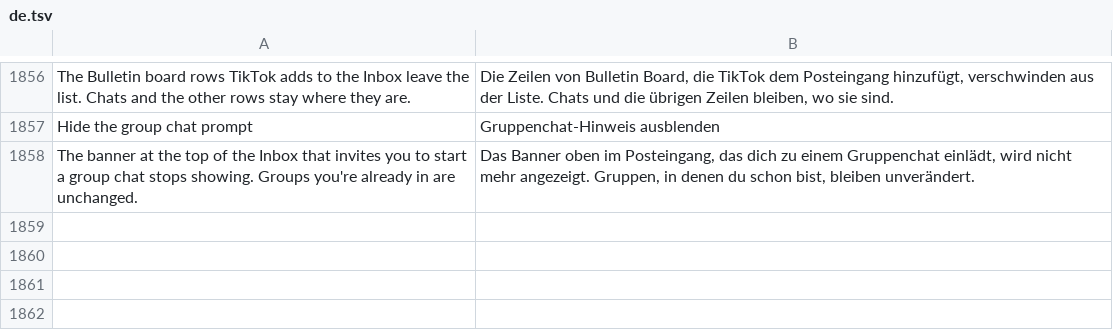
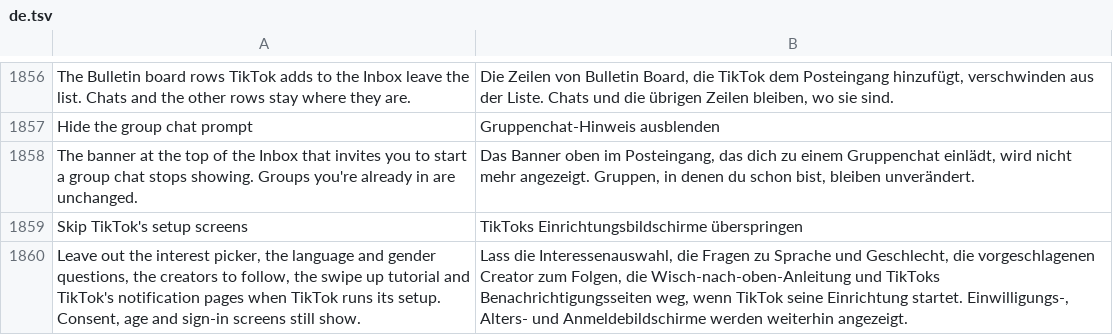
Before and after one commit to SA-SUJON/HushFeed, a TSV file: extensions/tiktok/src/main/l10n/de.tsv, drawn as a sheet; only a part is shown, gaps mark what is left out; the diff names each change by its address in the sheet, - before the commit and + after, or states it on an @@ line.

```diff
--- a/extensions/tiktok/src/main/l10n/de.tsv
+++ b/extensions/tiktok/src/main/l10n/de.tsv
+row 1859: Skip TikTok's setup screens | TikToks Einrichtungsbildschirme überspringen
+row 1860: Leave out the interest picker, the language and gender questions, the creators to follow, the swipe up tutorial and TikTok's notification pages when TikTok runs its setup. Consent, age and sign-in screens still show. | Lass die Interessenauswahl, die Fragen zu Sprache und Geschlecht, die vorgeschlagenen Creator zum Folgen, die Wisch-nach-oben-Anleitung und TikToks Benachrichtigungsseiten weg, wenn TikTok seine Einrichtung startet. Einwilligungs-, Alters- und Anmeldebildschirme werden weiterhin angezeigt.
```
Also changed, not shown: extensions/tiktok/src/main/l10n/az.tsv, extensions/tiktok/src/main/l10n/es.tsv, 16 other files.
